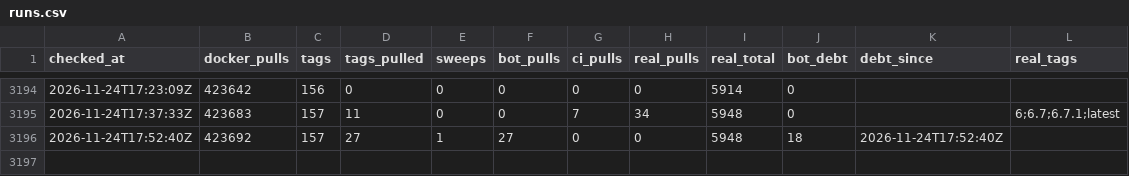
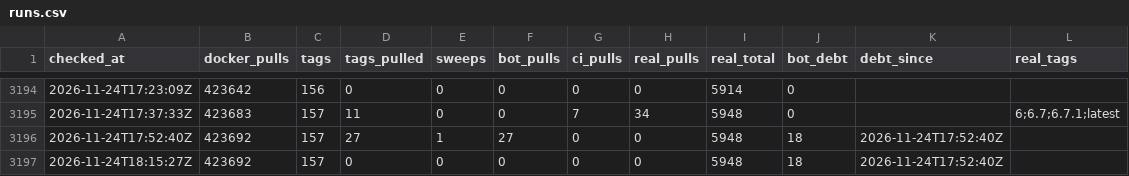
Before and after one commit to labsai/EDDI, a CSV file: data/runs.csv, drawn as a sheet; only a part is shown, gaps mark what is left out.

```diff
--- a/data/runs.csv
+++ b/data/runs.csv
@@ -3196 +3196,2 @@ checked_at,docker_pulls,tags,tags_pulled,sweeps,bot_pulls,ci_pulls,real_pulls,re
 2026-11-24T17:52:40Z,423692,157,27,1,27,0,0,5948,18,2026-11-24T17:52:40Z,
+2026-11-24T18:15:27Z,423692,157,0,0,0,0,0,5948,18,2026-11-24T17:52:40Z,
```
